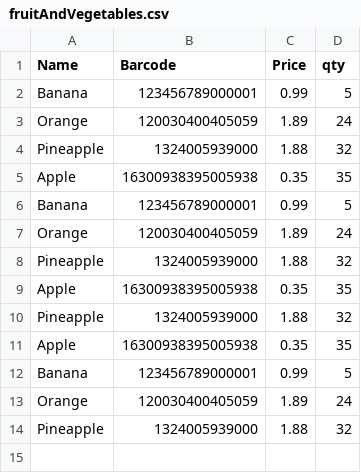
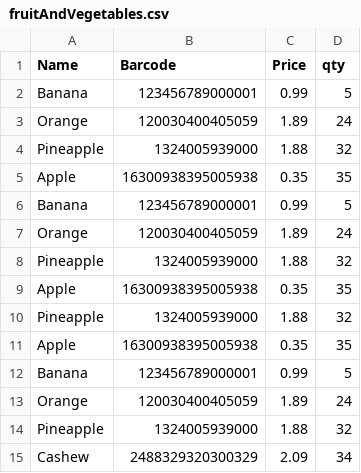
Before and after one commit to tuoc1226-maker/SpringInventory, a CSV file: src/main/resources/fruitAndVegetables.csv, drawn as a sheet; the diff names each change by its address in the sheet, - before the commit and + after, or states it on an @@ line.

```diff
--- a/src/main/resources/fruitAndVegetables.csv
+++ b/src/main/resources/fruitAndVegetables.csv
+row 15: Cashew | 2488329320300329 | 2.09 | 34
```
Also changed, not shown: src/main/resources/processed_food.csv, src/main/resources/stationary.csv, 4 other files.
